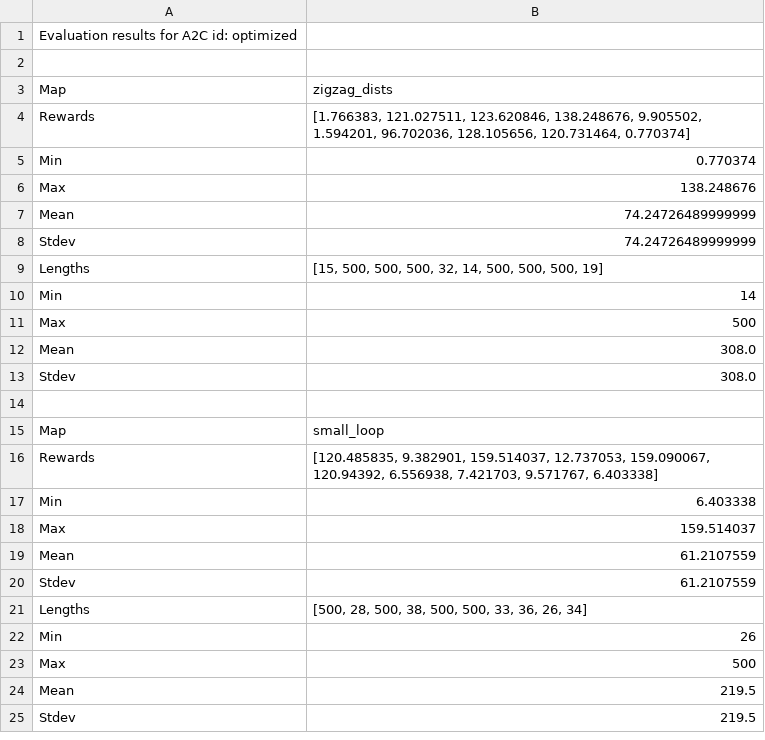
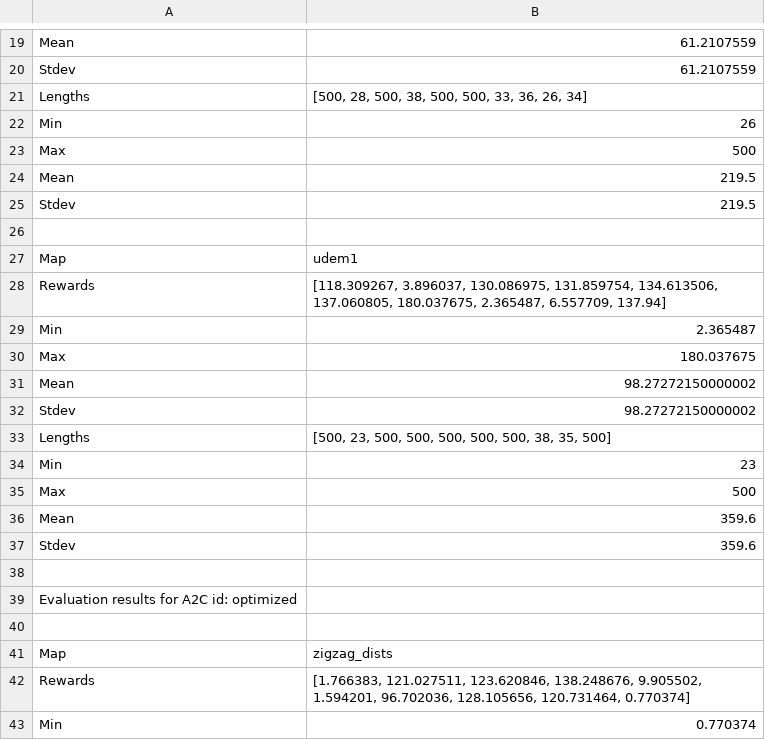
Before and after one commit to attila-petho/DuckPropagation, a CSV file: results/A2C_evaluation-log.csv, drawn as a sheet; only a part is shown, gaps mark what is left out; the shorter side is filled out with more unchanged rows; the diff covers the shown part only.

```diff
--- a/results/A2C_evaluation-log.csv
+++ b/results/A2C_evaluation-log.csv
@@ -0,0 +19,20 @@
+Mean;61.2107559
+Stdev;61.2107559
+Lengths;[500, 28, 500, 38, 500, 500, 33, 36, 26, 34]
+Min;26
+Max;500
+Mean;219.5
+Stdev;219.5
+
+Map;udem1
+Rewards;[118.309267, 3.896037, 130.086975, 131.859754, 134.613506, 137.060805, 180.037675, 2.365487, 6.557709, 137.94]
+Min;2.365487
+Max;180.037675
+Mean;98.27272150000002
+Stdev;98.27272150000002
+Lengths;[500, 23, 500, 500, 500, 500, 500, 38, 35, 500]
+Min;23
+Max;500
+Mean;359.6
+Stdev;359.6
+
```
Also changed, not shown: 18 added rows elsewhere in this file, results/PPO_evaluation-log.csv, 5 other files.
